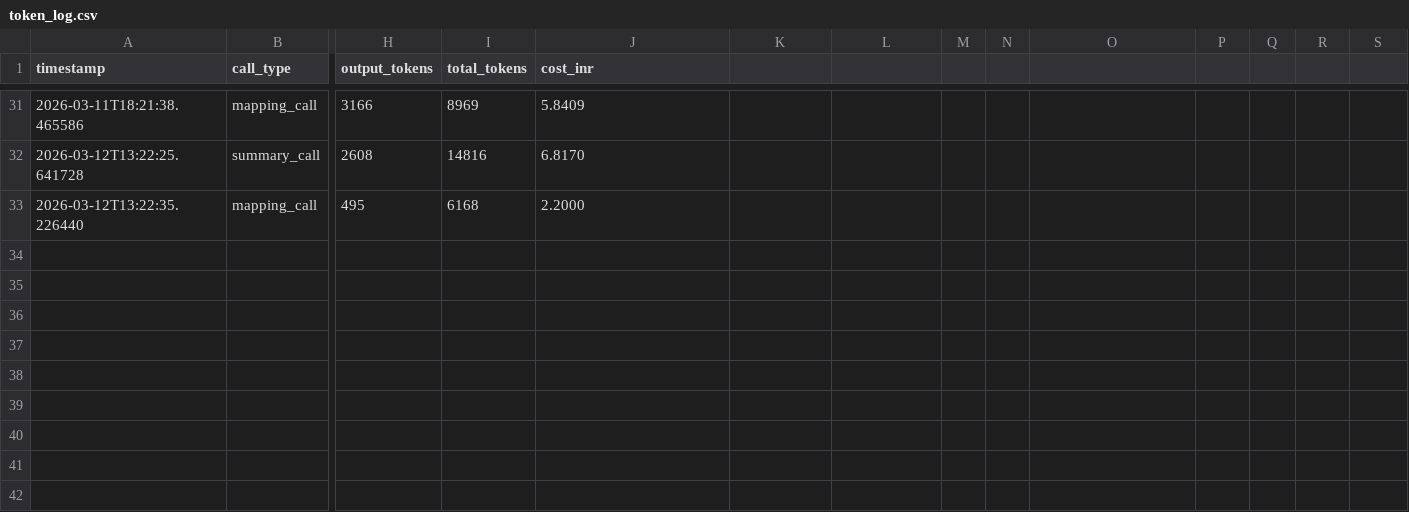
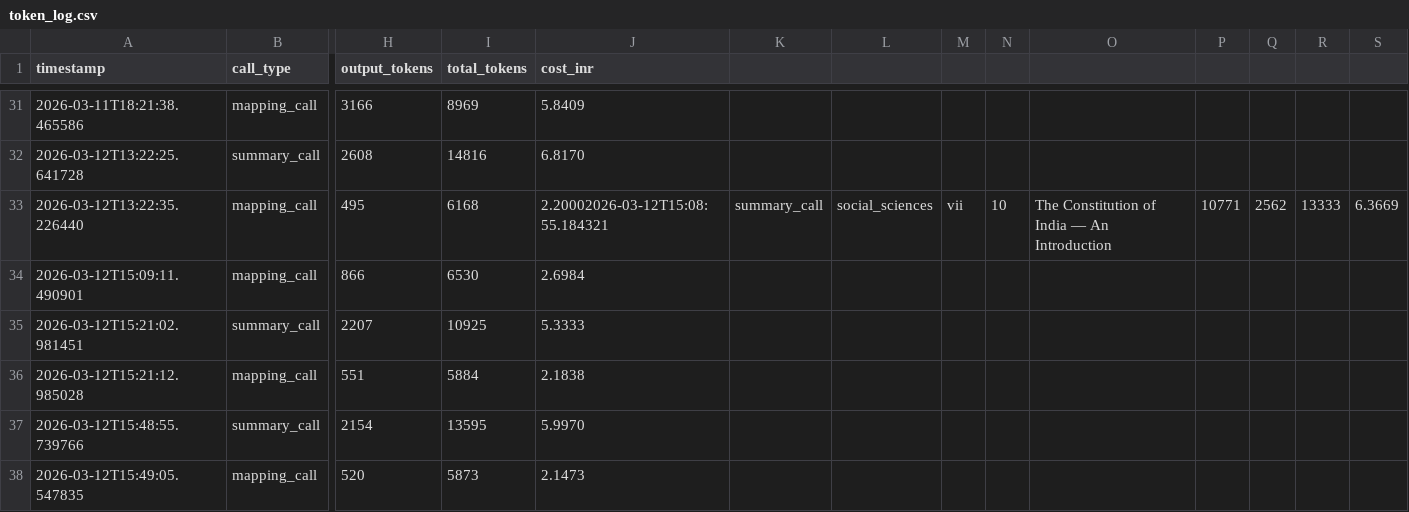
Before and after one commit to kumarradhakrishnan2-hue/Project_Aruvi, a CSV file: data/mappings/token_log.csv, drawn as a sheet; only a part is shown, gaps mark what is left out; rows hold the shown columns only; the diff names each change by its address in the sheet, - before the commit and + after, or states it on an @@ line.

```diff
--- a/data/mappings/token_log.csv
+++ b/data/mappings/token_log.csv
-J33 (cost_inr): 2.2000
+J33 (cost_inr): 2.20002026-03-12T15:08:55.184321
-K33: (empty)
+K33: summary_call
-L33: (empty)
+L33: social_sciences
-M33: (empty)
+M33: vii
-N33: (empty)
+N33: 10
-O33: (empty)
+O33: The Constitution of India — An Introduction
-P33: (empty)
+P33: 10771
-Q33: (empty)
+Q33: 2562
-R33: (empty)
+R33: 13333
-S33: (empty)
+S33: 6.3669
+row 34: 2026-03-12T15:09:11.490901 | mapping_call | 866 | 6530 | 2.6984
+row 35: 2026-03-12T15:21:02.981451 | summary_call | 2207 | 10925 | 5.3333
+row 36: 2026-03-12T15:21:12.985028 | mapping_call | 551 | 5884 | 2.1838
+row 37: 2026-03-12T15:48:55.739766 | summary_call | 2154 | 13595 | 5.9970
+row 38: 2026-03-12T15:49:05.547835 | mapping_call | 520 | 5873 | 2.1473
```
Also changed, not shown: 6 other files.
